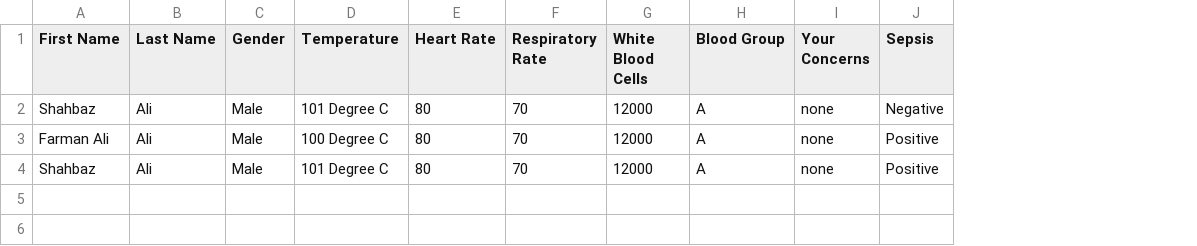
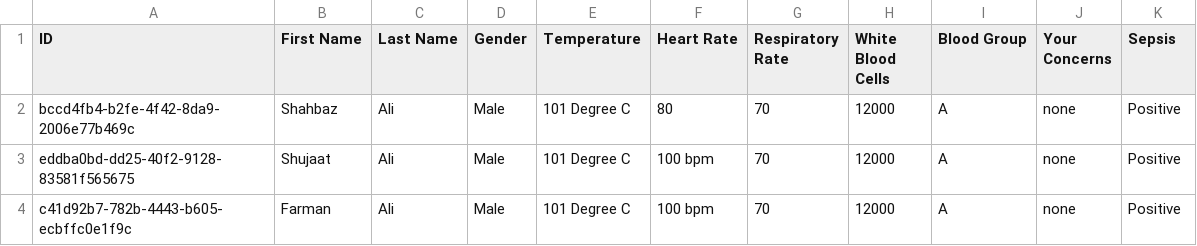
Before and after one commit to ShahbazShaddy/SepsisGuard-AI, a CSV file: static/data.csv, drawn as a sheet; removed rows and columns are numbered as before the commit, all else as after; the diff names each change by its address in the sheet, - before the commit and + after, or states it on an @@ line.

```diff
--- a/static/data.csv
+++ b/static/data.csv
+column A (ID), row 2: bccd4fb4-b2fe-4f42-8da9-2006e77b469c
-row 2: Shahbaz | Ali | Male | 101 Degree C | 80 | 70 | 12000 | A | none | Negative
-row 3: Farman Ali | Ali | Male | 100 Degree C | 80 | 70 | 12000 | A | none | Positive
+row 3: eddba0bd-dd25-40f2-9128-83581f565675 | Shujaat | Ali | Male | 101 Degree C | 100 bpm | 70 | 12000 | A | none | Positive
+row 4: c41d92b7-782b-4443-b605-ecbffc0e1f9c | Farman | Ali | Male | 101 Degree C | 100 bpm | 70 | 12000 | A | none | Positive
```
Also changed, not shown: 7 other files.
